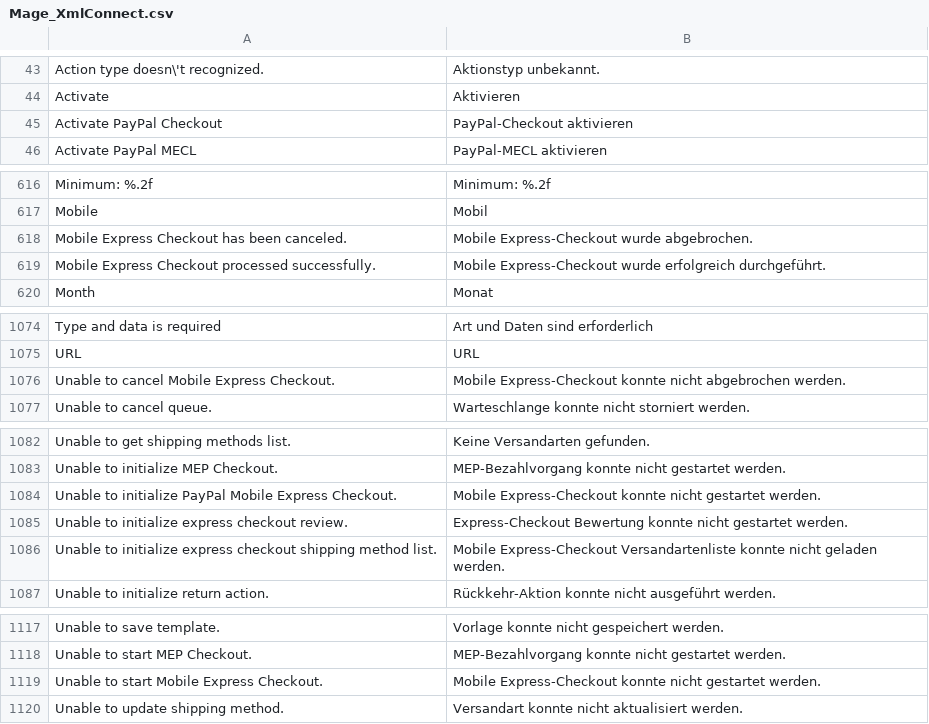
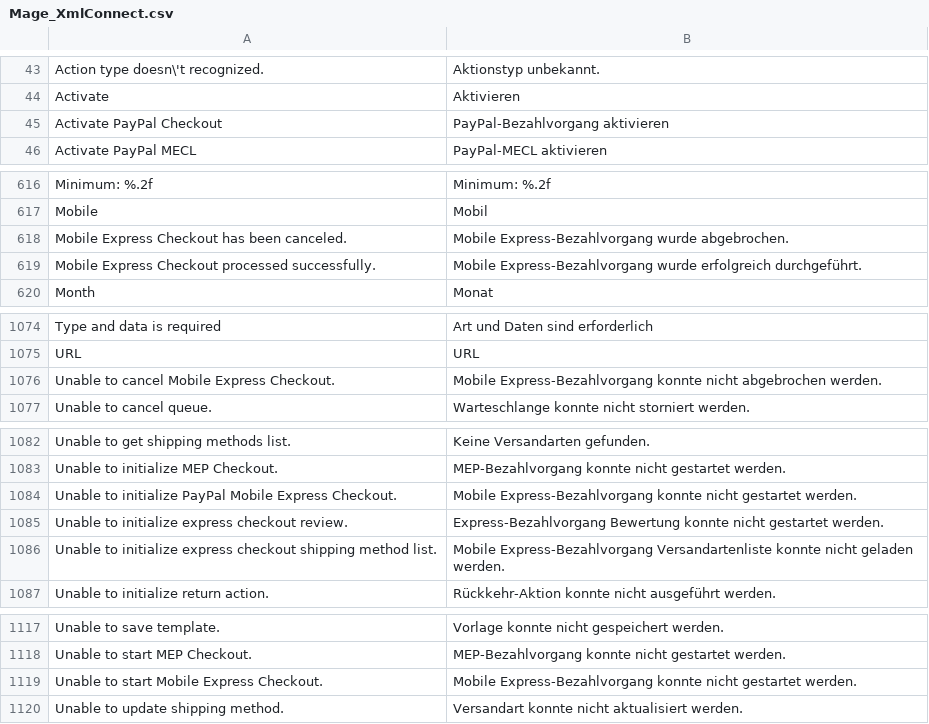
Before and after one commit to MaWoScha/German_LocalePack_de_DE, a CSV file: app/locale/de_DE/Mage_XmlConnect.csv, drawn as a sheet; only a part is shown, gaps mark what is left out.

```diff
--- a/app/locale/de_DE/Mage_XmlConnect.csv
+++ b/app/locale/de_DE/Mage_XmlConnect.csv
@@ -44,3 +44,3 @@
 "Activate","Aktivieren"
-"Activate PayPal Checkout","PayPal-Checkout aktivieren"
+"Activate PayPal Checkout","PayPal-Bezahlvorgang aktivieren"
 "Activate PayPal MECL","PayPal-MECL aktivieren"
@@ -617,4 +617,4 @@
 "Mobile","Mobil"
-"Mobile Express Checkout has been canceled.","Mobile Express-Checkout wurde abgebrochen."
-"Mobile Express Checkout processed successfully.","Mobile Express-Checkout wurde erfolgreich durchgeführt."
+"Mobile Express Checkout has been canceled.","Mobile Express-Bezahlvorgang wurde abgebrochen."
+"Mobile Express Checkout processed successfully.","Mobile Express-Bezahlvorgang wurde erfolgreich durchgeführt."
 "Month","Monat"
@@ -1075,3 +1075,3 @@
 "URL","URL"
-"Unable to cancel Mobile Express Checkout.","Mobile Express-Checkout konnte nicht abgebrochen werden."
+"Unable to cancel Mobile Express Checkout.","Mobile Express-Bezahlvorgang konnte nicht abgebrochen werden."
 "Unable to cancel queue.","Warteschlange konnte nicht storniert werden."
@@ -1083,5 +1083,5 @@
 "Unable to initialize MEP Checkout.","MEP-Bezahlvorgang konnte nicht gestartet werden."
-"Unable to initialize PayPal Mobile Express Checkout.","Mobile Express-Checkout konnte nicht gestartet werden."
-"Unable to initialize express checkout review.","Express-Checkout Bewertung konnte nicht gestartet werden."
-"Unable to initialize express checkout shipping method list.","Mobile Express-Checkout Versandartenliste konnte nicht geladen werden."
+"Unable to initialize PayPal Mobile Express Checkout.","Mobile Express-Bezahlvorgang konnte nicht gestartet werden."
+"Unable to initialize express checkout review.","Express-Bezahlvorgang Bewertung konnte nicht gestartet werden."
+"Unable to initialize express checkout shipping method list.","Mobile Express-Bezahlvorgang Versandartenliste konnte nicht geladen werden."
 "Unable to initialize return action.","Rückkehr-Aktion konnte nicht ausgeführt werden."
@@ -1118,3 +1118,3 @@
 "Unable to start MEP Checkout.","MEP-Bezahlvorgang konnte nicht gestartet werden."
-"Unable to start Mobile Express Checkout.","Mobile Express-Checkout konnte nicht gestartet werden."
+"Unable to start Mobile Express Checkout.","Mobile Express-Bezahlvorgang konnte nicht gestartet werden."
 "Unable to update shipping method.","Versandart konnte nicht aktualisiert werden."
```
Also changed, not shown: app/locale/de_DE/Mage_Checkout.csv, app/locale/de_DE/Mage_Paypal.csv.
